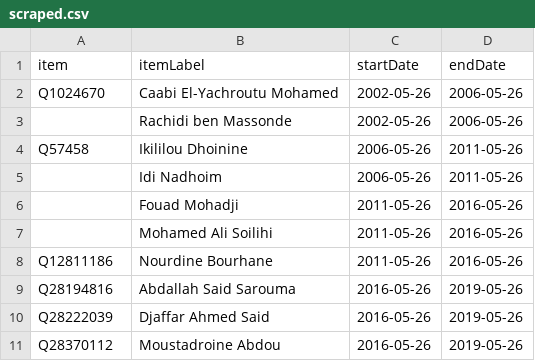
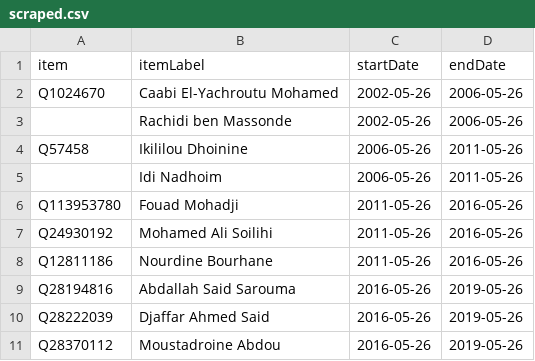
Before and after one commit to every-politician-scrapers/comoros, a CSV file: sources/wpoffice/vice-president/scraped.csv, drawn as a sheet.

Commit message:
Compare external sources to Wikidata

```diff
--- a/sources/wpoffice/vice-president/scraped.csv
+++ b/sources/wpoffice/vice-president/scraped.csv
@@ -5,4 +5,4 @@ Q57458,Ikililou Dhoinine,2006-05-26,2011-05-26
 ,Idi Nadhoim,2006-05-26,2011-05-26
-,Fouad Mohadji,2011-05-26,2016-05-26
-,Mohamed Ali Soilihi,2011-05-26,2016-05-26
+Q113953780,Fouad Mohadji,2011-05-26,2016-05-26
+Q24930192,Mohamed Ali Soilihi,2011-05-26,2016-05-26
 Q12811186,Nourdine Bourhane,2011-05-26,2016-05-26
```
Also changed, not shown: sources/wpoffice/foreign-minister/wikidata.csv.
